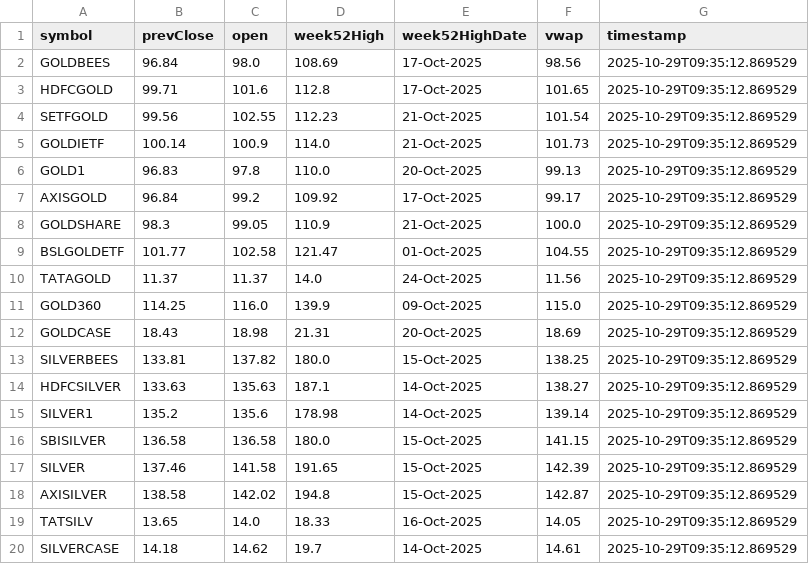
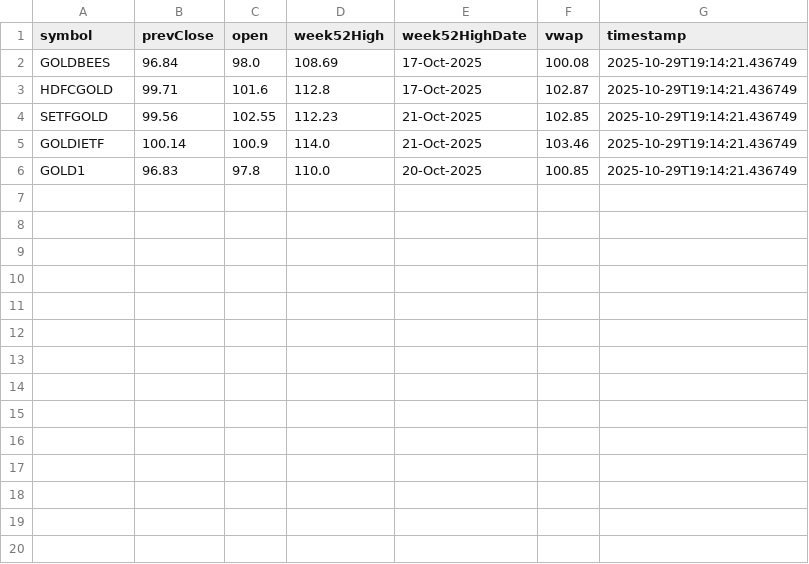
Before and after one commit to abhishekkumar9807/etf-tracker, a CSV file: data/etf_static_cache.csv, drawn as a sheet.

```diff
--- a/data/etf_static_cache.csv
+++ b/data/etf_static_cache.csv
@@ -1,20 +1,6 @@
 symbol,prevClose,open,week52High,week52HighDate,vwap,timestamp
-GOLDBEES,96.84,98.0,108.69,17-Oct-2025,98.56,2025-10-29T09:35:12.869529
-HDFCGOLD,99.71,101.6,112.8,17-Oct-2025,101.65,2025-10-29T09:35:12.869529
-SETFGOLD,99.56,102.55,112.23,21-Oct-2025,101.54,2025-10-29T09:35:12.869529
-GOLDIETF,100.14,100.9,114.0,21-Oct-2025,101.73,2025-10-29T09:35:12.869529
-GOLD1,96.83,97.8,110.0,20-Oct-2025,99.13,2025-10-29T09:35:12.869529
-AXISGOLD,96.84,99.2,109.92,17-Oct-2025,99.17,2025-10-29T09:35:12.869529
-GOLDSHARE,98.3,99.05,110.9,21-Oct-2025,100.0,2025-10-29T09:35:12.869529
-BSLGOLDETF,101.77,102.58,121.47,01-Oct-2025,104.55,2025-10-29T09:35:12.869529
-TATAGOLD,11.37,11.37,14.0,24-Oct-2025,11.56,2025-10-29T09:35:12.869529
-GOLD360,114.25,116.0,139.9,09-Oct-2025,115.0,2025-10-29T09:35:12.869529
-GOLDCASE,18.43,18.98,21.31,20-Oct-2025,18.69,2025-10-29T09:35:12.869529
-SILVERBEES,133.81,137.82,180.0,15-Oct-2025,138.25,2025-10-29T09:35:12.869529
-HDFCSILVER,133.63,135.63,187.1,14-Oct-2025,138.27,2025-10-29T09:35:12.869529
-SILVER1,135.2,135.6,178.98,14-Oct-2025,139.14,2025-10-29T09:35:12.869529
-SBISILVER,136.58,136.58,180.0,15-Oct-2025,141.15,2025-10-29T09:35:12.869529
-SILVER,137.46,141.58,191.65,15-Oct-2025,142.39,2025-10-29T09:35:12.869529
-AXISILVER,138.58,142.02,194.8,15-Oct-2025,142.87,2025-10-29T09:35:12.869529
-TATSILV,13.65,14.0,18.33,16-Oct-2025,14.05,2025-10-29T09:35:12.869529
-SILVERCASE,14.18,14.62,19.7,14-Oct-2025,14.61,2025-10-29T09:35:12.869529
+GOLDBEES,96.84,98.0,108.69,17-Oct-2025,100.08,2025-10-29T19:14:21.436749
+HDFCGOLD,99.71,101.6,112.8,17-Oct-2025,102.87,2025-10-29T19:14:21.436749
+SETFGOLD,99.56,102.55,112.23,21-Oct-2025,102.85,2025-10-29T19:14:21.436749
+GOLDIETF,100.14,100.9,114.0,21-Oct-2025,103.46,2025-10-29T19:14:21.436749
+GOLD1,96.83,97.8,110.0,20-Oct-2025,100.85,2025-10-29T19:14:21.436749
```
Also changed, not shown: data/etf_cache.csv, 2 other files.
